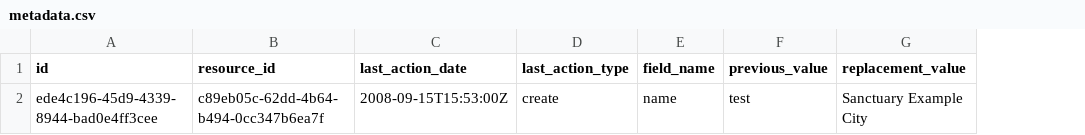
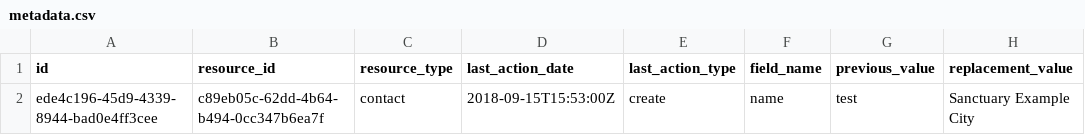
Before and after one commit to openreferral/specification, a CSV file: examples/all_resources/metadata.csv, drawn as a sheet; only a part is shown; addresses are those after the commit; the diff names each change by its address in the sheet, - before the commit and + after, or states it on an @@ line.

```diff
--- a/examples/all_resources/metadata.csv
+++ b/examples/all_resources/metadata.csv
+column C (resource_type), row 2: contact
-D2 (last_action_date): 2008-09-15T15:53:00Z
+D2 (last_action_date): 2018-09-15T15:53:00Z
```
Also changed, not shown: 16 other files.
